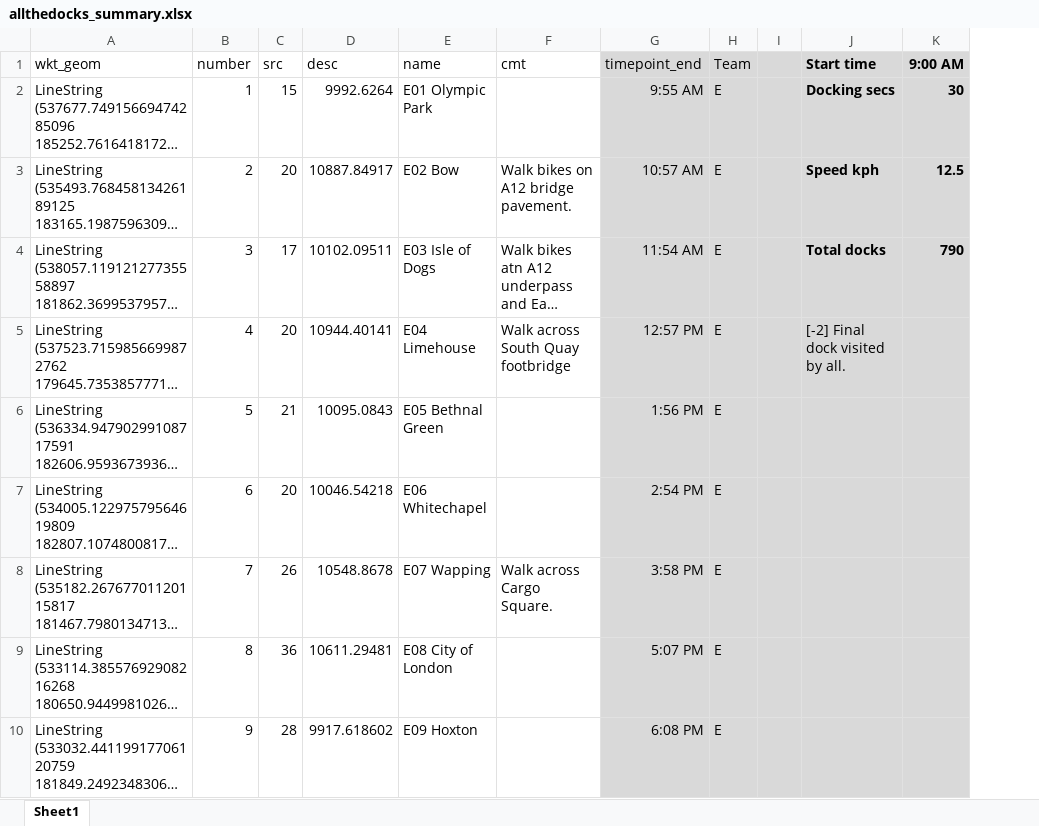
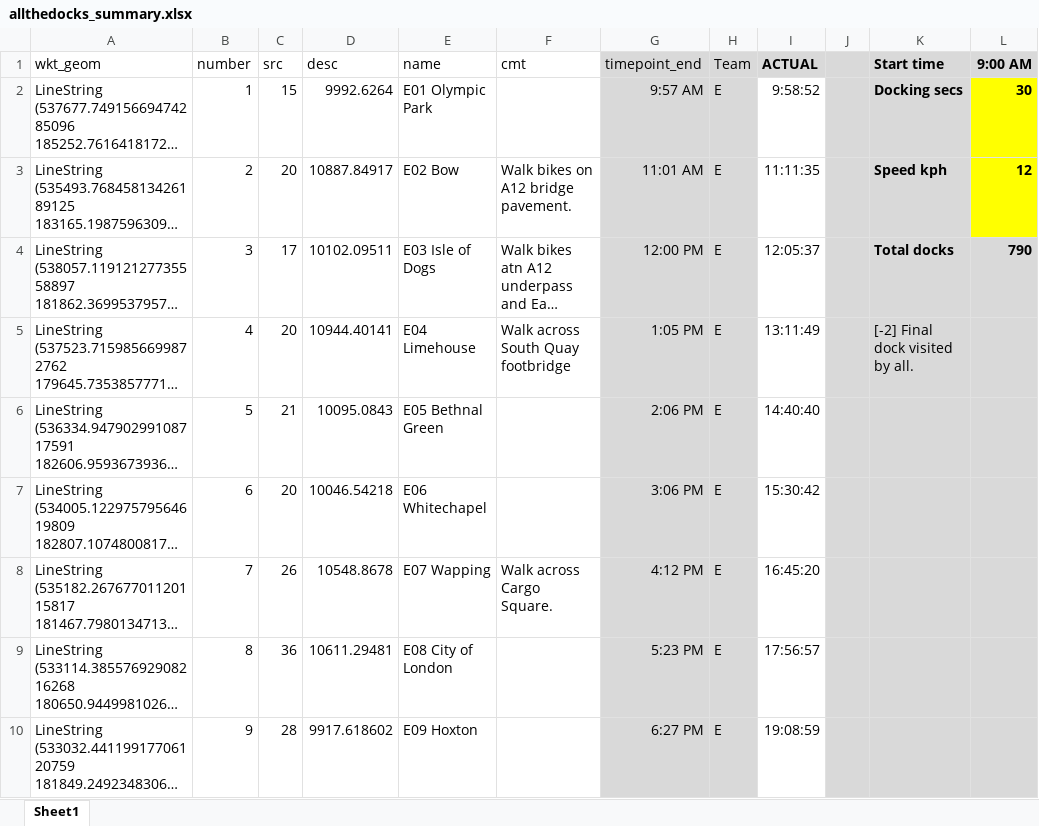
Before and after one commit to oobrien/allthedocks, an Excel workbook: allthedocks_summary.xlsx, sheet Sheet1, drawn as a sheet; only a part is shown; long unchanged cells end in …; values as stored, in another font and other column widths than the file's, no borders; removed rows and columns are numbered as before the commit, all else as after; the diff names each change by its address in the sheet, - before the commit and + after, or states it on an @@ line.

Commit message:
Update allthedocks_summary.xlsx

```diff
--- a/allthedocks_summary.xlsx (sheet Sheet1)
+++ b/allthedocks_summary.xlsx (sheet Sheet1)
-column G, rows 1-10: timepoint_end | 9:55 AM | 10:57 AM | 11:54 AM | 12:57 PM | 1:56 PM | 2:54 PM | 3:58 PM | 5:07 PM | 6:08 PM
+column G, rows 1-10: timepoint_end | 9:57 AM | 11:01 AM | 12:00 PM | 1:05 PM | 2:06 PM | 3:06 PM | 4:12 PM | 5:23 PM | 6:27 PM
+column I, rows 1-10: ACTUAL | 9:58:52 | 11:11:35 | 12:05:37 | 13:11:49 | 14:40:40 | 15:30:42 | 16:45:20 | 17:56:57 | 19:08:59
-L2:L3 fill: #D9D9D9
+L2:L3 fill: #FFFF00
-L3: 12.5
+L3: 12
```
